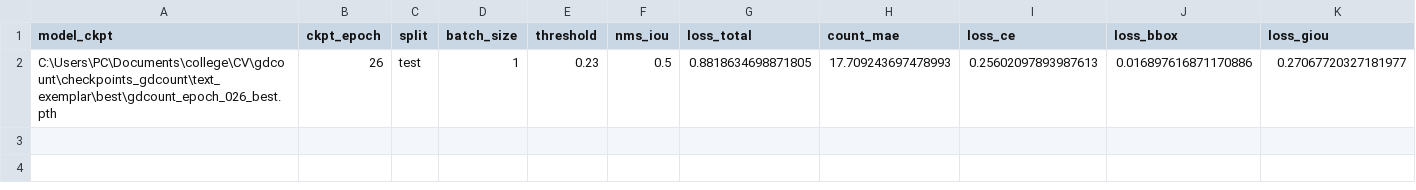
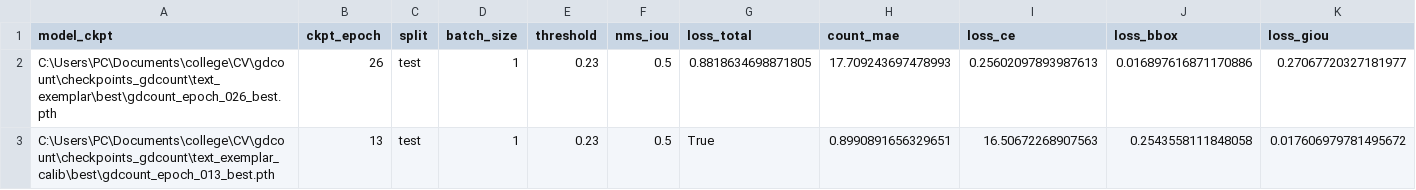
Before and after one commit to tranbaotran216/gdcount, a CSV file: logs/test_log.csv, drawn as a sheet; only a part is shown; rows hold the shown columns only; the diff names each change by its address in the sheet, - before the commit and + after, or states it on an @@ line.

Commit message:
code for calib version

```diff
--- a/logs/test_log.csv
+++ b/logs/test_log.csv
+row 3: C:\Users\PC\Documents\college\CV\gdcount\checkpoints_gdcount\text_exemplar_calib\best\gdcount_epoch_013_best.pth | 13 | test | 1 | 0.23 | 0.5 | True | 0.8990891656329651 | 16.50672268907563 | 0.2543558111848058 | 0.017606979781495672
```
Also changed, not shown: 13 other files.
